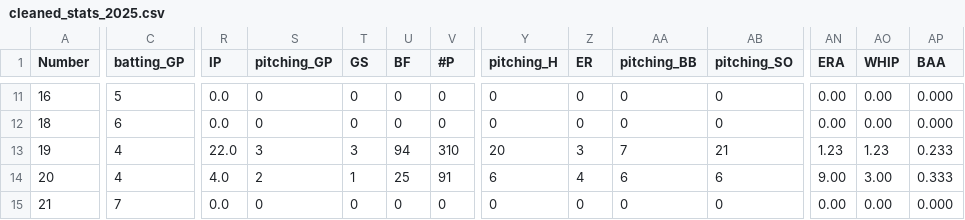
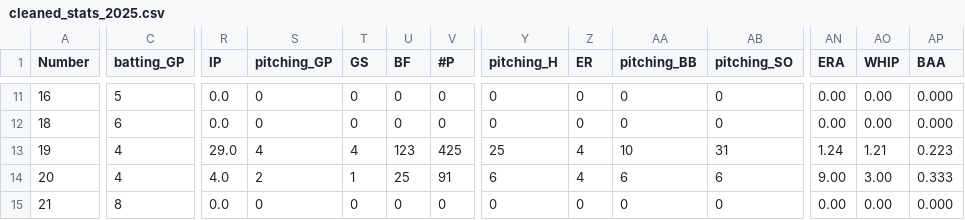
Before and after one commit to jackpuncochar/hamelhawks, a CSV file: cleaned_stats_2025.csv, drawn as a sheet; only a part is shown, gaps mark what is left out; the diff covers the shown part only; the diff names each change by its address in the sheet, - before the commit and + after, or states it on an @@ line.

```diff
--- a/cleaned_stats_2025.csv
+++ b/cleaned_stats_2025.csv
-R13 (IP): 22.0
+R13 (IP): 29.0
-S13 (pitching_GP): 3
+S13 (pitching_GP): 4
-T13 (GS): 3
+T13 (GS): 4
-U13 (BF): 94
+U13 (BF): 123
-V13 (#P): 310
+V13 (#P): 425
-Y13 (pitching_H): 20
+Y13 (pitching_H): 25
-Z13 (ER): 3
+Z13 (ER): 4
-AA13 (pitching_BB): 7
+AA13 (pitching_BB): 10
-AB13 (pitching_SO): 21
+AB13 (pitching_SO): 31
-AN13 (ERA): 1.23
+AN13 (ERA): 1.24
-AO13 (WHIP): 1.23
+AO13 (WHIP): 1.21
-AP13 (BAA): 0.233
+AP13 (BAA): 0.223
-C15 (batting_GP): 7
+C15 (batting_GP): 8
```
Also changed, not shown: 142 edited cells elsewhere in this file, 1 other file.
